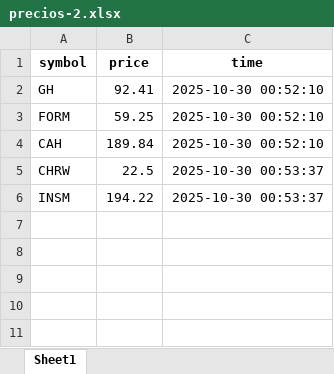
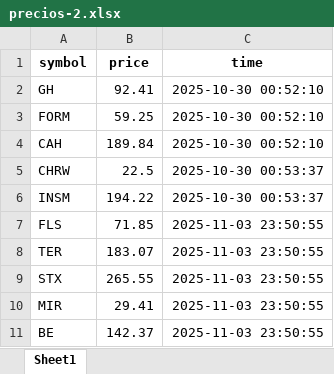
Before and after one commit to fer-vasco/Repo_programado, an Excel workbook: precios-2.xlsx, sheet Sheet1, drawn as a sheet; values as stored, in another font and other column widths than the file's, no borders; the diff names each change by its address in the sheet, - before the commit and + after, or states it on an @@ line.

```diff
--- a/precios-2.xlsx (sheet Sheet1)
+++ b/precios-2.xlsx (sheet Sheet1)
+row 7: FLS | 71.85 | 2025-11-03 23:50:55
+row 8: TER | 183.07 | 2025-11-03 23:50:55
+row 9: STX | 265.55 | 2025-11-03 23:50:55
+row 10: MIR | 29.41 | 2025-11-03 23:50:55
+row 11: BE | 142.37 | 2025-11-03 23:50:55
```
